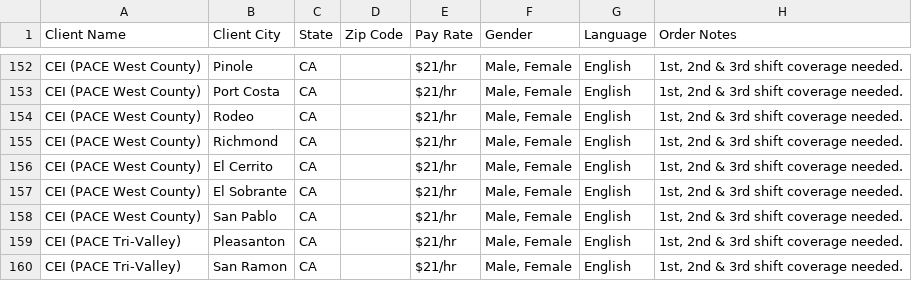
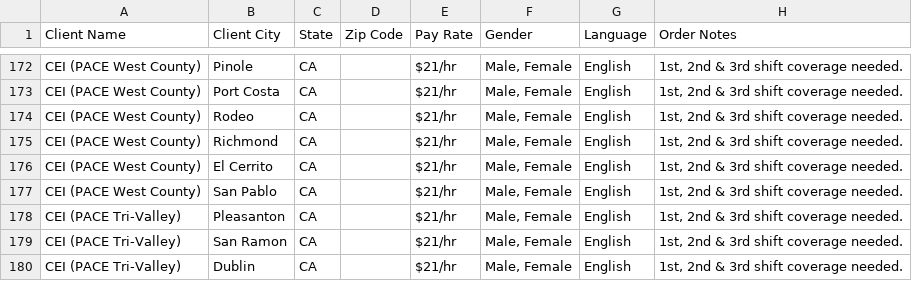
Before and after one commit to Ujwal-Bamb/all-jobs-finder, a CSV file: all job.csv, drawn as a sheet; only a part is shown, gaps mark what is left out; the shorter side is filled out with more unchanged rows; removed rows and columns are numbered as before the commit, all else as after; the diff covers the shown part only; the diff names each change by its address in the sheet, - before the commit and + after, or states it on an @@ line.

```diff
--- a/all job.csv
+++ b/all job.csv
-row 157: CEI (PACE West County) | El Sobrante | CA |  | $21/hr | Male, Female | English | 1st, 2nd & 3rd shift coverage needed.
```
Also changed, not shown: 22 added rows elsewhere in this file.
